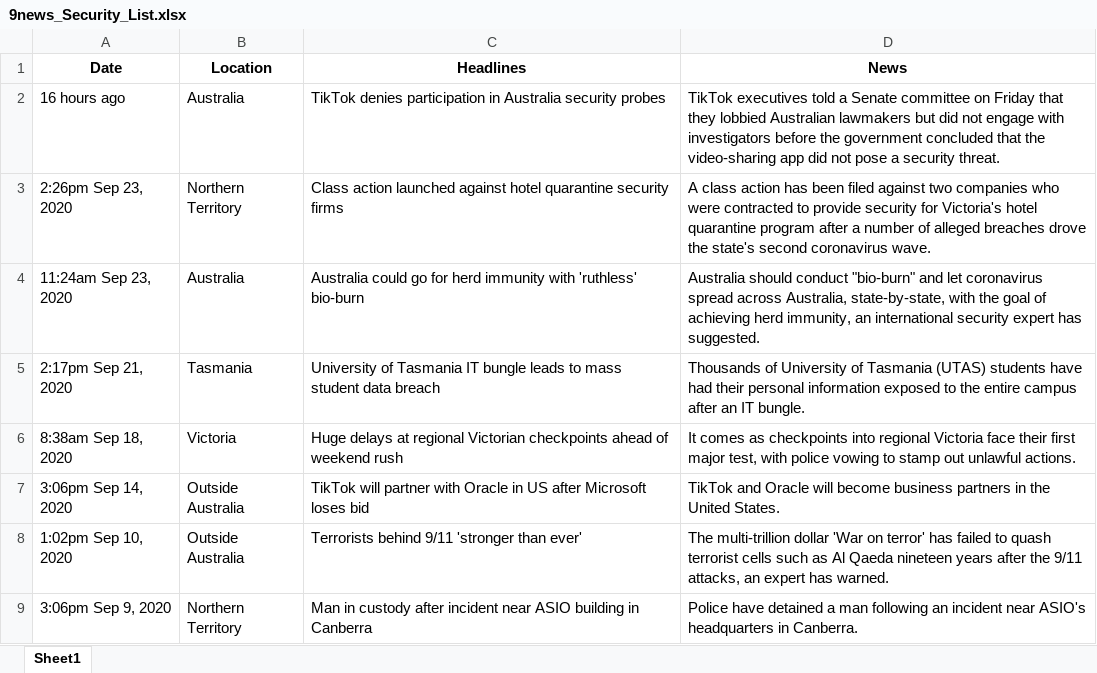
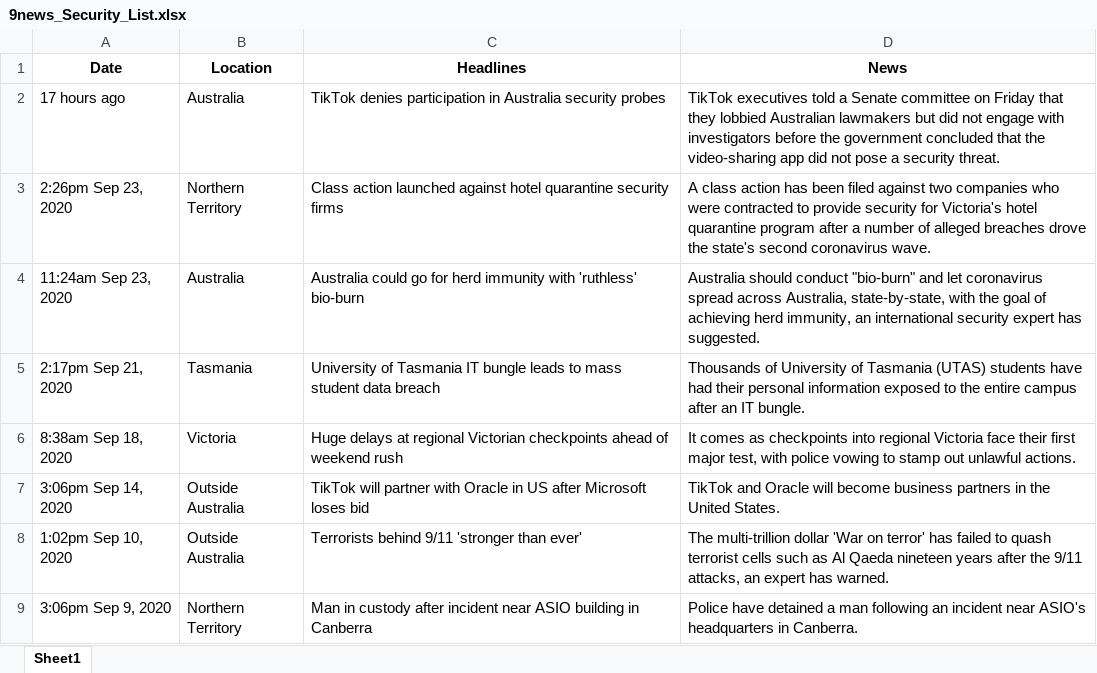
Before and after one commit to PACE-Group-2/CQ-Threats, an Excel workbook: Saurabh_WebScrape/9news-Security/9news_Security_List.xlsx, sheet Sheet1, drawn as a sheet; only a part is shown; values as stored, in another font and other column widths than the file's, no borders; the diff names each change by its address in the sheet, - before the commit and + after, or states it on an @@ line.

Commit message:
Added 9news- CyberSecurity
added 9news cybersecurity

```diff
--- a/Saurabh_WebScrape/9news-Security/9news_Security_List.xlsx (sheet Sheet1)
+++ b/Saurabh_WebScrape/9news-Security/9news_Security_List.xlsx (sheet Sheet1)
-A2 (Date): 16 hours ago
+A2 (Date): 17 hours ago
```
Also changed, not shown: 2 other files.
